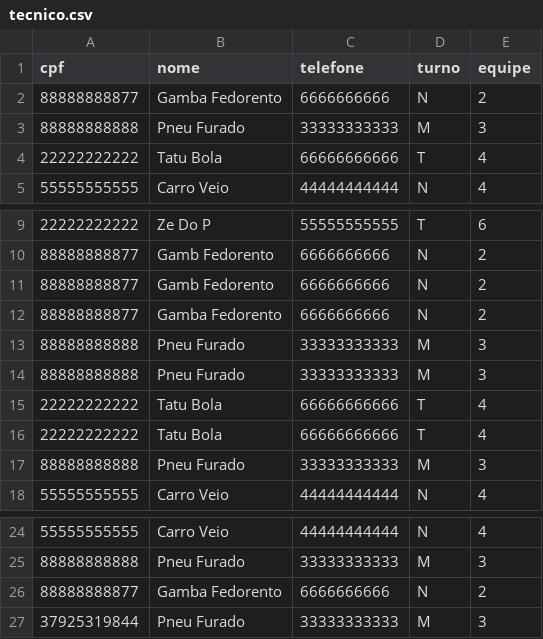
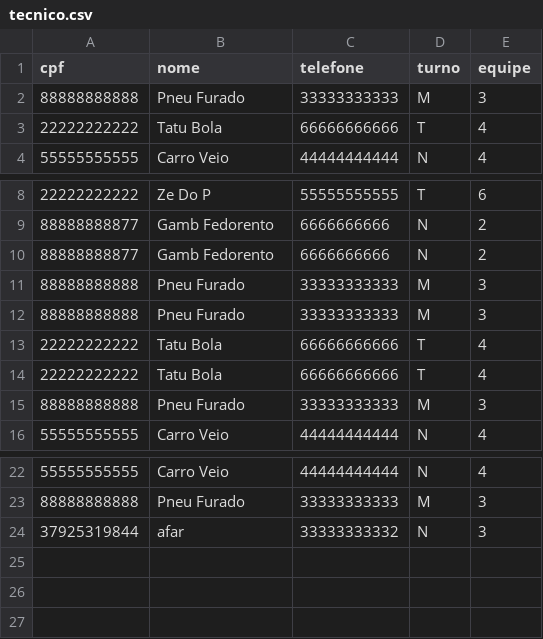
Before and after one commit to Axemay/Central_de_Ferramentaria, a CSV file: app/tecnico.csv, drawn as a sheet; only a part is shown, gaps mark what is left out.

```diff
--- a/app/tecnico.csv
+++ b/app/tecnico.csv
@@ -1,3 +1,2 @@
 cpf,nome,telefone,turno,equipe
-88888888877,Gamba Fedorento,6666666666,N,2
 88888888888,Pneu Furado,33333333333,M,3
@@ -11,3 +10,2 @@ cpf,nome,telefone,turno,equipe
 88888888877,Gamb Fedorento,6666666666,N,2
-88888888877,Gamba Fedorento,6666666666,N,2
 88888888888,Pneu Furado,33333333333,M,3
@@ -25,3 +23,2 @@ cpf,nome,telefone,turno,equipe
 88888888888,Pneu Furado,33333333333,M,3
-88888888877,Gamba Fedorento,6666666666,N,2
-37925319844,Pneu Furado,33333333333,M,3
+37925319844,afar,33333333332,N,3
```
Also changed, not shown: 2 other files.
